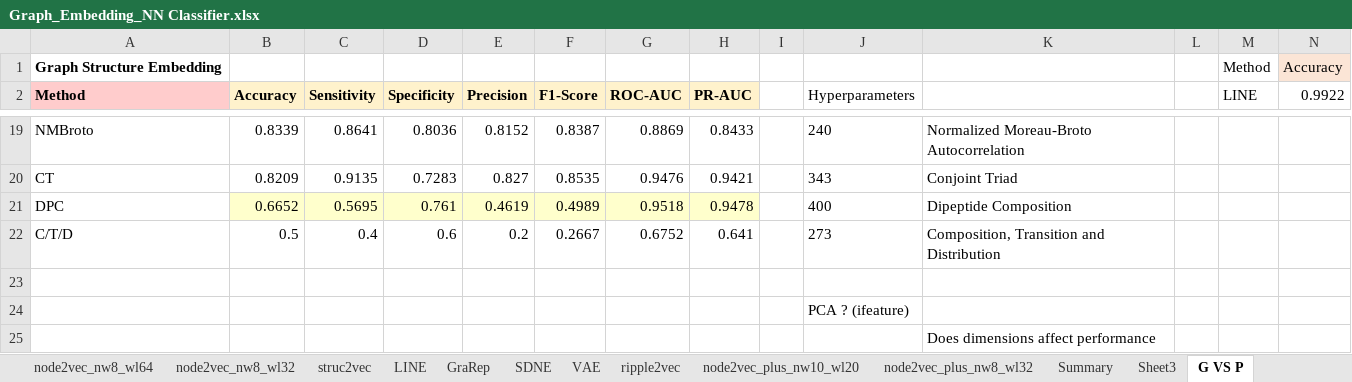
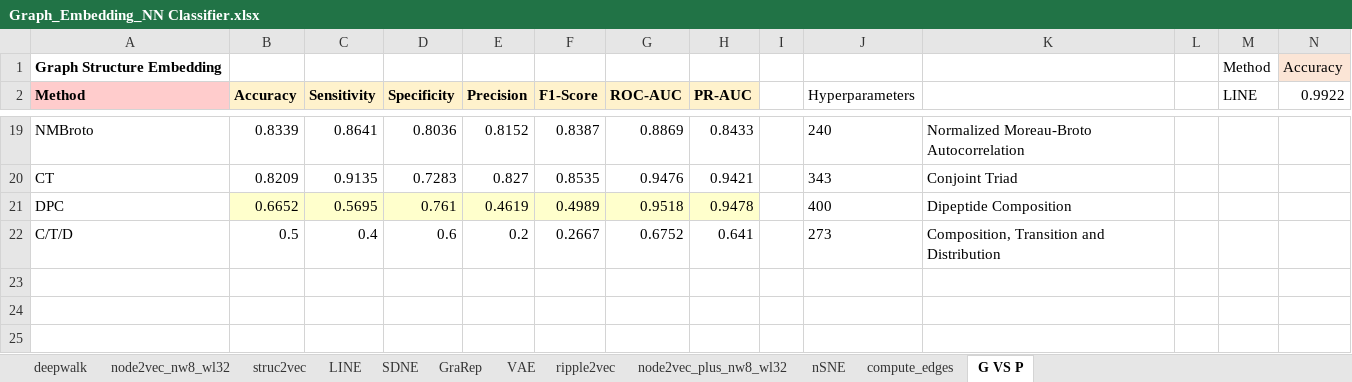
Before and after one commit to tengann/IAV_PPI_Graph_Embedding_Review, an Excel workbook: results/Hyperparameter_Tuning/Graph_Embedding_NN Classifier.xlsx, sheet G VS P, drawn as a sheet; only a part is shown, gaps mark what is left out; values as stored, in another font and other column widths than the file's, no borders; the diff names each change by its address in the sheet, - before the commit and + after, or states it on an @@ line.

```diff
--- a/results/Hyperparameter_Tuning/Graph_Embedding_NN Classifier.xlsx (sheet G VS P)
+++ b/results/Hyperparameter_Tuning/Graph_Embedding_NN Classifier.xlsx (sheet G VS P)
-sheet tab: Sheet3
+sheet tab: compute_edges
@@ sheet tab hidden: node2vec_nw8_wl64 @@
@@ sheet tab hidden: node2vec_plus_nw10_wl20 @@
@@ sheet tab hidden: Summary @@
+sheet tab: nSNE
@@ sheet tab order changed: deepwalk | node2vec_nw8_wl32 | struc2vec | LINE | SDNE | GraRep | VAE | ripple2vec | node2vec_plus_nw8_wl32 | nSNE | compute_edges | G VS P @@
-row 23: (empty)
-row 24:  |  |  |  |  |  |  |  |  | PCA ? (ifeature)
-row 25:  |  |  |  |  |  |  |  |  |  | Does dimensions affect performance
```
Also changed, not shown: sheet node2vec_nw8_wl32, sheet compute_edges, other sheet tabs, charts or pictures, 18 other files.
